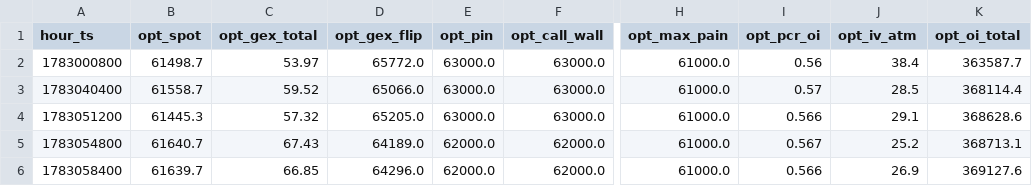
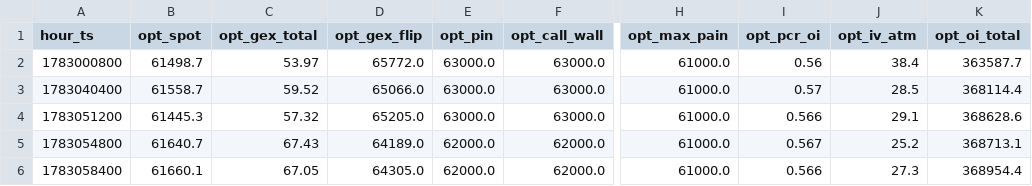
Before and after one commit to maghfurzakiy/btc-data, a CSV file: cache/opt_snapshot.csv, drawn as a sheet; only a part is shown, gaps mark what is left out; the diff names each change by its address in the sheet, - before the commit and + after, or states it on an @@ line.

```diff
--- a/cache/opt_snapshot.csv
+++ b/cache/opt_snapshot.csv
-B6 (opt_spot): 61639.7
+B6 (opt_spot): 61660.1
-C6 (opt_gex_total): 66.85
+C6 (opt_gex_total): 67.05
-D6 (opt_gex_flip): 64296.0
+D6 (opt_gex_flip): 64305.0
-J6 (opt_iv_atm): 26.9
+J6 (opt_iv_atm): 27.3
-K6 (opt_oi_total): 369127.6
+K6 (opt_oi_total): 368954.4
```
Also changed, not shown: upnl_history.csv, 3 other files.
